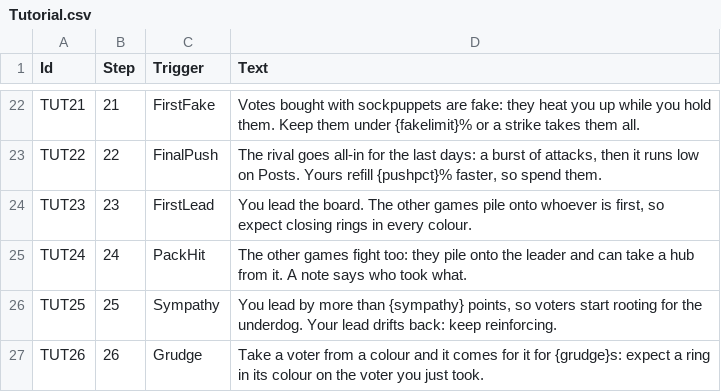
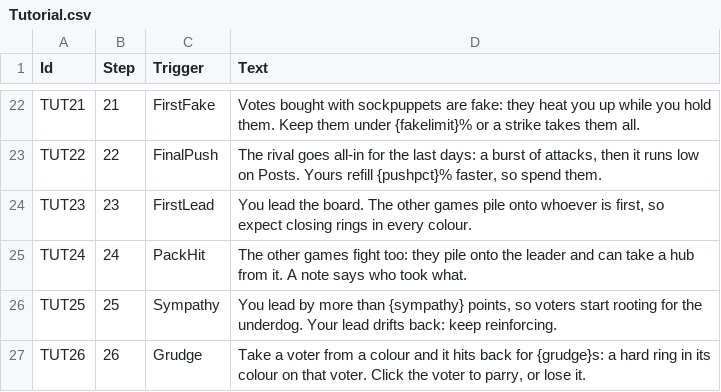
Before and after one commit to lehuan5062/RateForRate, a CSV file: Data/Tutorial.csv, drawn as a sheet; only a part is shown, gaps mark what is left out.

Commit message:
Respond to playtest round 13 of issue #1: revenge ring that takes circles back, forecast plays a careful player
The tester's three recordings (GAME OFF, 248 s) replay to the recorded state hash here. What they showed: circles are taken at 59, 90 and 220 s; the other colours announced 45 to 98 rings a jam but took back none of the three circles taken from them, because a ring at strength 1.25 cannot flip a voter the player just won back to full conviction.

- OthersRevengeStrength 1.9: the other colour's ring at the voter the player took from it flips a fully convinced voter in one plug (still announced and parryable).
- ShiftForecast plays the reactor instead of greedy; re-anchored the affected forecast rows (Quality now shown as worth little to a player who answers attacks).
- Re-anchored balance rows for greedy and the zero-build rows from pooled 200-run gates.
- Replay tool: circle changes, rings by source, voters lost, Posts out, rival actions; -Build for what-if builds. Recording tag bumped to round13.
- Coach card TUT26 describes the revenge ring; DT_Tutorial regenerated.
- Docs: M19 in Decisions.md, README, QA.

```diff
--- a/Data/Tutorial.csv
+++ b/Data/Tutorial.csv
@@ -26,2 +26,2 @@ TUT24,24,PackHit,The other games fight too: they pile onto the leader and can ta
 TUT25,25,Sympathy,"You lead by more than {sympathy} points, so voters start rooting for the underdog. Your lead drifts back: keep reinforcing."
-TUT26,26,Grudge,"Take a voter from a colour and it comes for it for {grudge}s: expect a ring in its colour on the voter you just took."
+TUT26,26,Grudge,"Take a voter from a colour and it hits back for {grudge}s: a hard ring in its colour on that voter. Click the voter to parry, or lose it."
```
Also changed, not shown: Data/BalanceTargets.csv, Data/ForecastTargets.csv, 9 other files.
